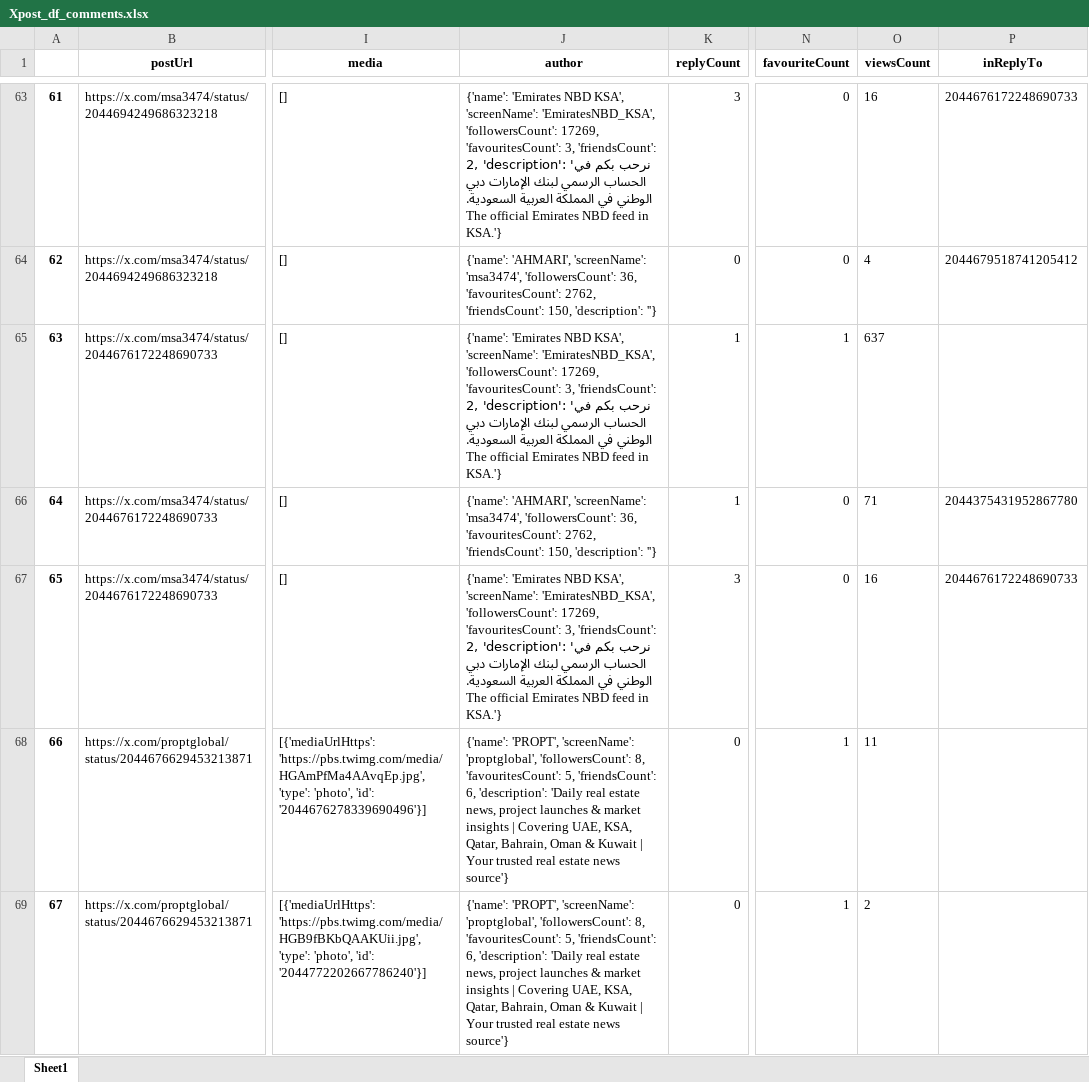
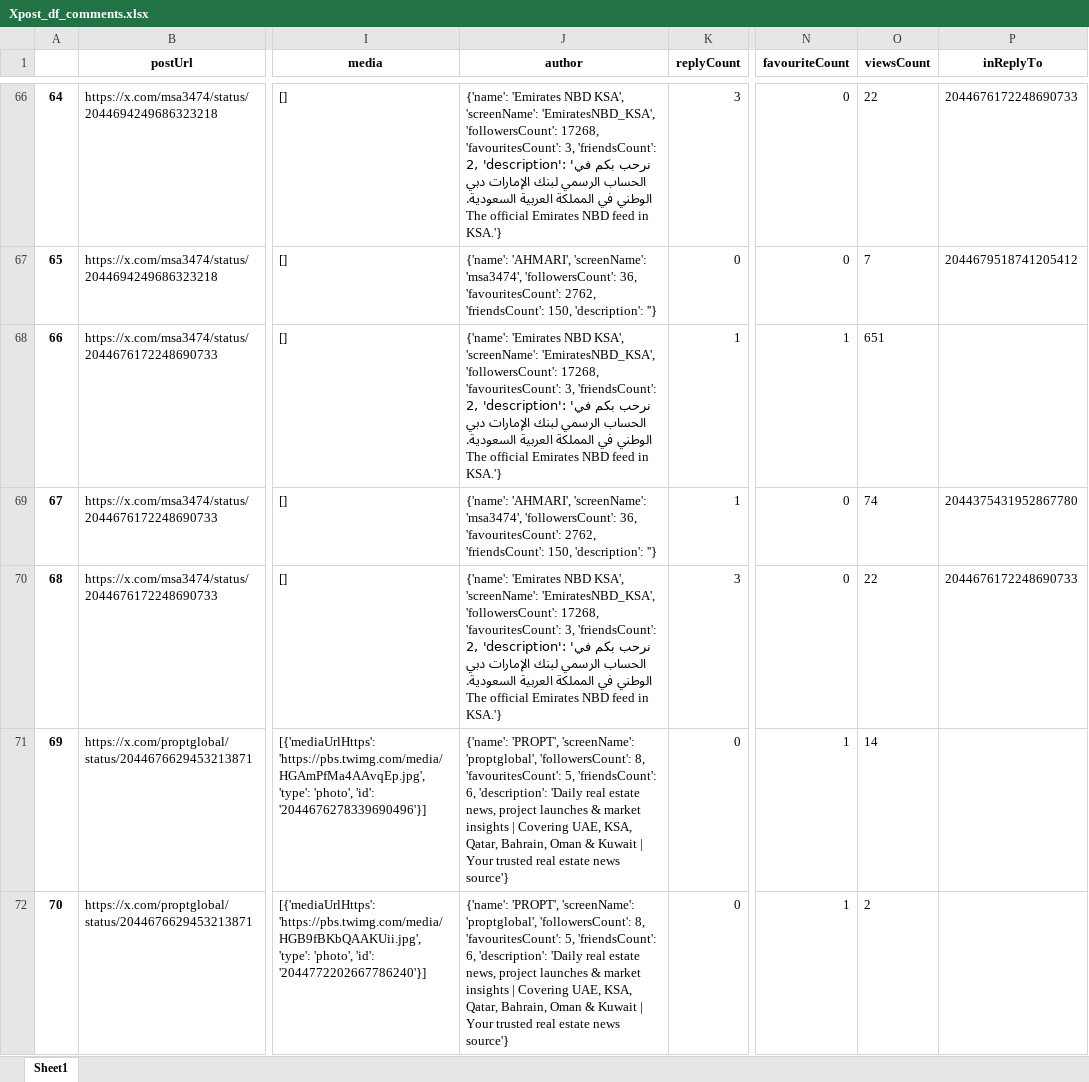
Before and after one commit to felixabraham670706/socialmedia, an Excel workbook: Xpost_df_comments.xlsx, sheet Sheet1, drawn as a sheet; only a part is shown, gaps mark what is left out; values as stored, in another font and other column widths than the file's, no borders; addresses are those after the commit; the diff covers the shown part only; the diff names each change by its address in the sheet, - before the commit and + after, or states it on an @@ line.

```diff
--- a/Xpost_df_comments.xlsx (sheet Sheet1)
+++ b/Xpost_df_comments.xlsx (sheet Sheet1)
@@ column A renumbered between rows 4 and 138 @@
-J66 (author): …'EmiratesNBD_KSA', 'followersCount': 17269, 'favouritesCount': 3,…
+J66 (author): …'EmiratesNBD_KSA', 'followersCount': 17268, 'favouritesCount': 3,…
-O66 (viewsCount): 16
+O66 (viewsCount): 22
-O67 (viewsCount): 4
+O67 (viewsCount): 7
-J68 (author): …'EmiratesNBD_KSA', 'followersCount': 17269, 'favouritesCount': 3,…
+J68 (author): …'EmiratesNBD_KSA', 'followersCount': 17268, 'favouritesCount': 3,…
-O68 (viewsCount): 637
+O68 (viewsCount): 651
-O69 (viewsCount): 71
+O69 (viewsCount): 74
-J70 (author): …'EmiratesNBD_KSA', 'followersCount': 17269, 'favouritesCount': 3,…
+J70 (author): …'EmiratesNBD_KSA', 'followersCount': 17268, 'favouritesCount': 3,…
-O70 (viewsCount): 16
+O70 (viewsCount): 22
-O71 (viewsCount): 11
+O71 (viewsCount): 14
```
Also changed, not shown: 41 added rows, 36 removed rows and 178 edited cells elsewhere in this sheet, EI_ENBD_3post.xlsx, EI_ENDB_comments.xlsx, 9 other files.
